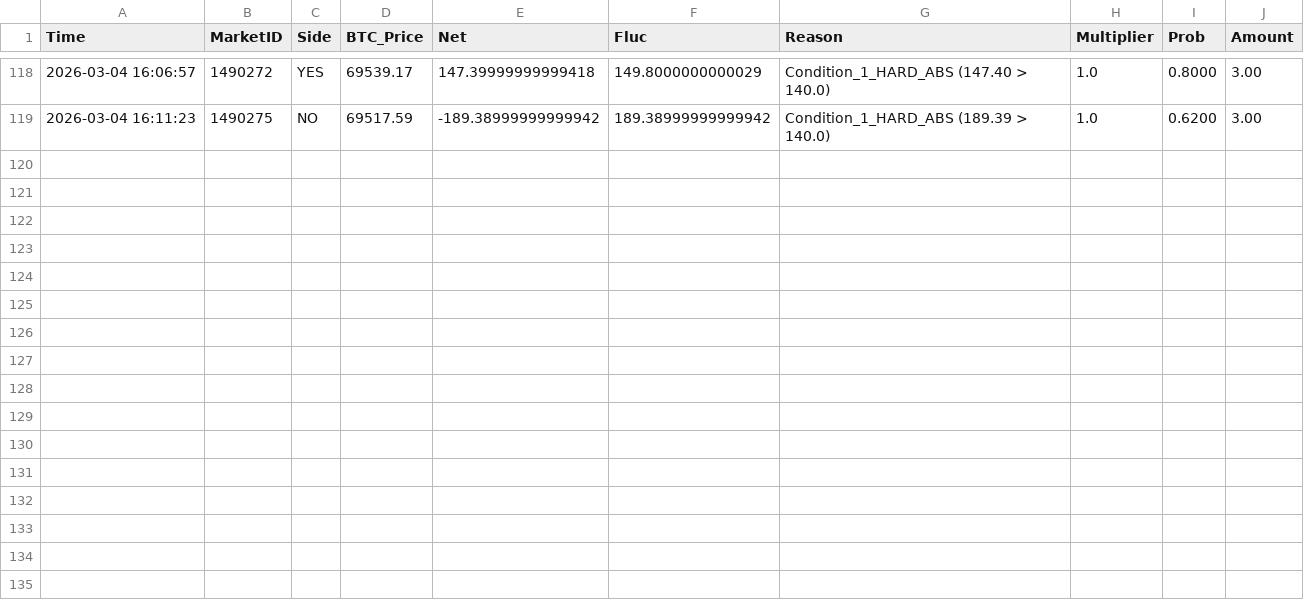
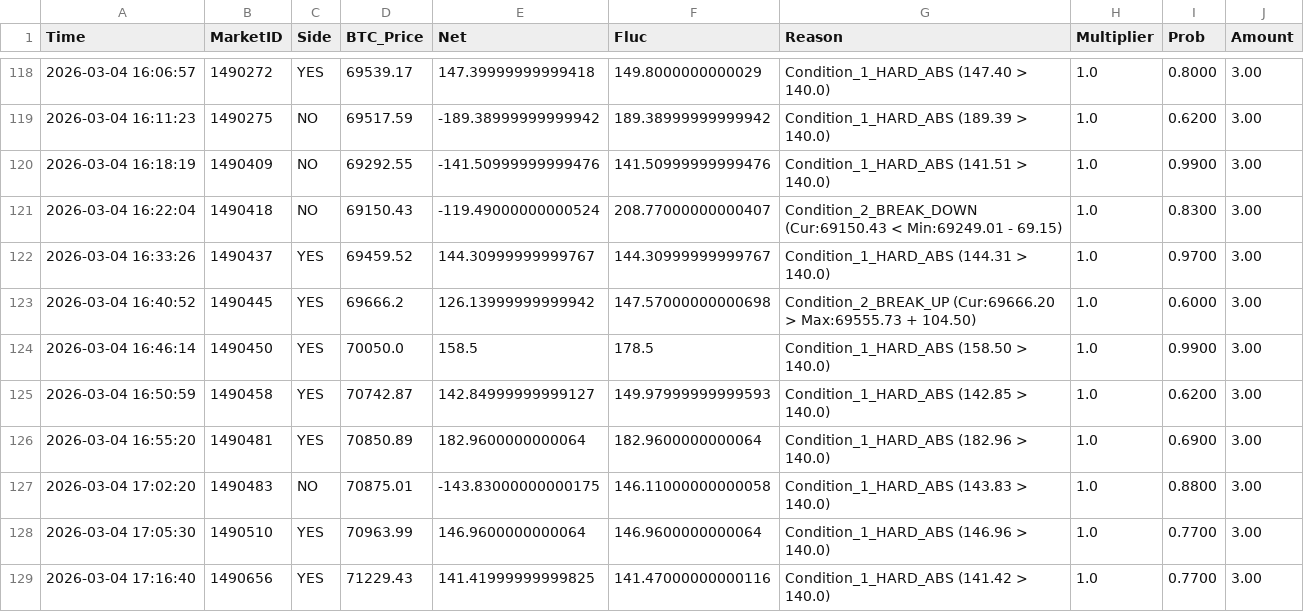
Before and after one commit to 649922737/polymarket, a CSV file: trigger_history_5m_2026-03-04.csv, drawn as a sheet; only a part is shown, gaps mark what is left out.

```diff
--- a/trigger_history_5m_2026-03-04.csv
+++ b/trigger_history_5m_2026-03-04.csv
@@ -119 +119,11 @@ Time,MarketID,Side,BTC_Price,Net,Fluc,Reason,Multiplier,Prob,Amount
 2026-03-04 16:11:23,1490275,NO,69517.59,-189.38999999999942,189.38999999999942,Condition_1_HARD_ABS (189.39 > 140.0),1.0,0.6200,3.00
+2026-03-04 16:18:19,1490409,NO,69292.55,-141.50999999999476,141.50999999999476,Condition_1_HARD_ABS (141.51 > 140.0),1.0,0.9900,3.00
+2026-03-04 16:22:04,1490418,NO,69150.43,-119.49000000000524,208.77000000000407,Condition_2_BREAK_DOWN (Cur:69150.43 < Min:69249.01 - 69.15),1.0,0.8300,3.00
+2026-03-04 16:33:26,1490437,YES,69459.52,144.30999999999767,144.30999999999767,Condition_1_HARD_ABS (144.31 > 140.0),1.0,0.9700,3.00
+2026-03-04 16:40:52,1490445,YES,69666.2,126.13999999999942,147.57000000000698,Condition_2_BREAK_UP (Cur:69666.20 > Max:69555.73 + 104.50),1.0,0.6000,3.00
+2026-03-04 16:46:14,1490450,YES,70050.0,158.5,178.5,Condition_1_HARD_ABS (158.50 > 140.0),1.0,0.9900,3.00
+2026-03-04 16:50:59,1490458,YES,70742.87,142.84999999999127,149.97999999999593,Condition_1_HARD_ABS (142.85 > 140.0),1.0,0.6200,3.00
+2026-03-04 16:55:20,1490481,YES,70850.89,182.9600000000064,182.9600000000064,Condition_1_HARD_ABS (182.96 > 140.0),1.0,0.6900,3.00
+2026-03-04 17:02:20,1490483,NO,70875.01,-143.83000000000175,146.11000000000058,Condition_1_HARD_ABS (143.83 > 140.0),1.0,0.8800,3.00
+2026-03-04 17:05:30,1490510,YES,70963.99,146.9600000000064,146.9600000000064,Condition_1_HARD_ABS (146.96 > 140.0),1.0,0.7700,3.00
+2026-03-04 17:16:40,1490656,YES,71229.43,141.41999999999825,141.47000000000116,Condition_1_HARD_ABS (141.42 > 140.0),1.0,0.7700,3.00
```
Also changed, not shown: market_cycles_15m_2026-03-04.csv, market_cycles_5m_2026-03-04.csv, 5 other files.
